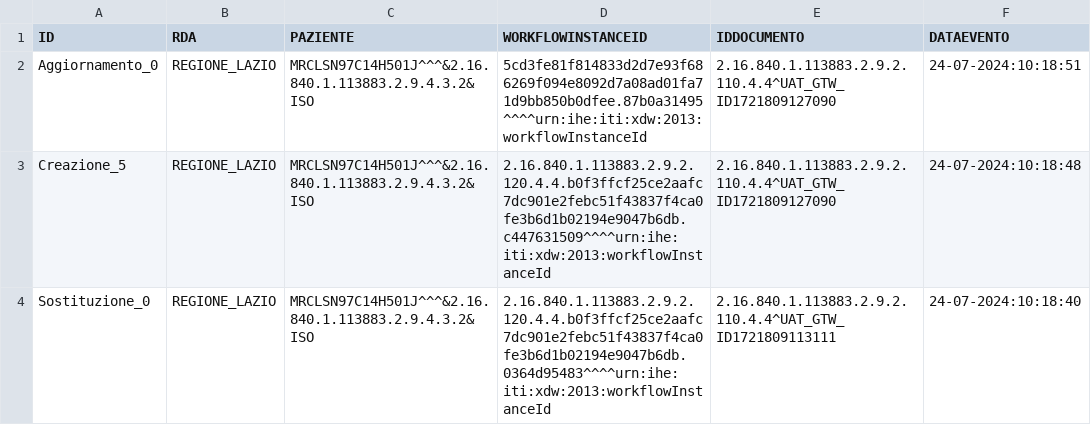
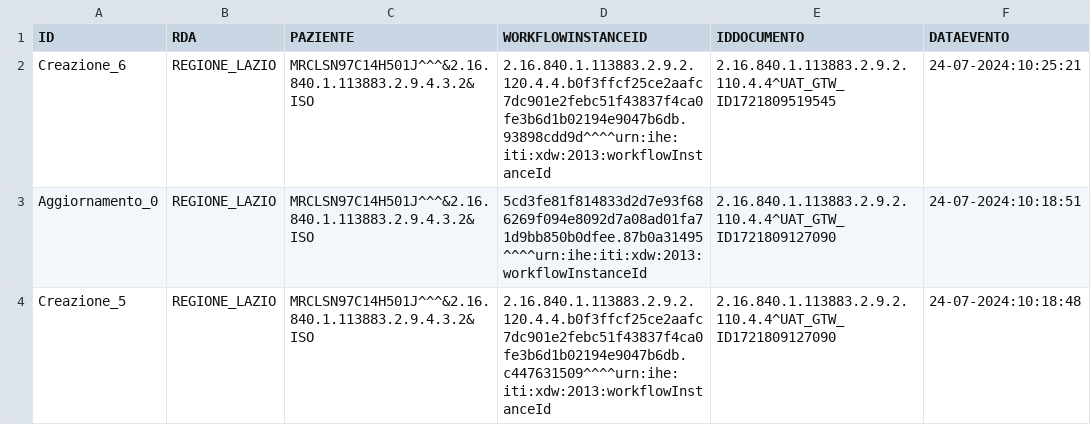
Before and after one commit to vincenzo-ingenito/test-repo-crash, a CSV file: REGIONE_LAZIO/integrity:S1#VILAZIO.csv, drawn as a sheet; only a part is shown; the shorter side is filled out with more unchanged rows; the diff names each change by its address in the sheet, - before the commit and + after, or states it on an @@ line.

Commit message:
Regione: REGIONE_LAZIO, Issuer: integrity:S1#VILAZIO

```diff
--- a/REGIONE_LAZIO/integrity:S1#VILAZIO.csv
+++ b/REGIONE_LAZIO/integrity:S1#VILAZIO.csv
+row 2: Creazione_6 | REGIONE_LAZIO | MRCLSN97C14H501J^^^&2.16.840.1.113883.2.9.4.3.2&ISO | 2.16.840.1.113883.2.9.2.120.4.4.b0f3ffcf25ce2aafc7dc901e2febc51f43837f4ca0fe3b6d1b02194e9047b6db.93898cdd9d^^^^urn:ihe:iti:xdw:2013:workflowInstanceId | 2.16.840.1.113883.2.9.2.110.4.4^UAT_GTW_ID1721809519545 | 24-07-2024:10:25:21
```
